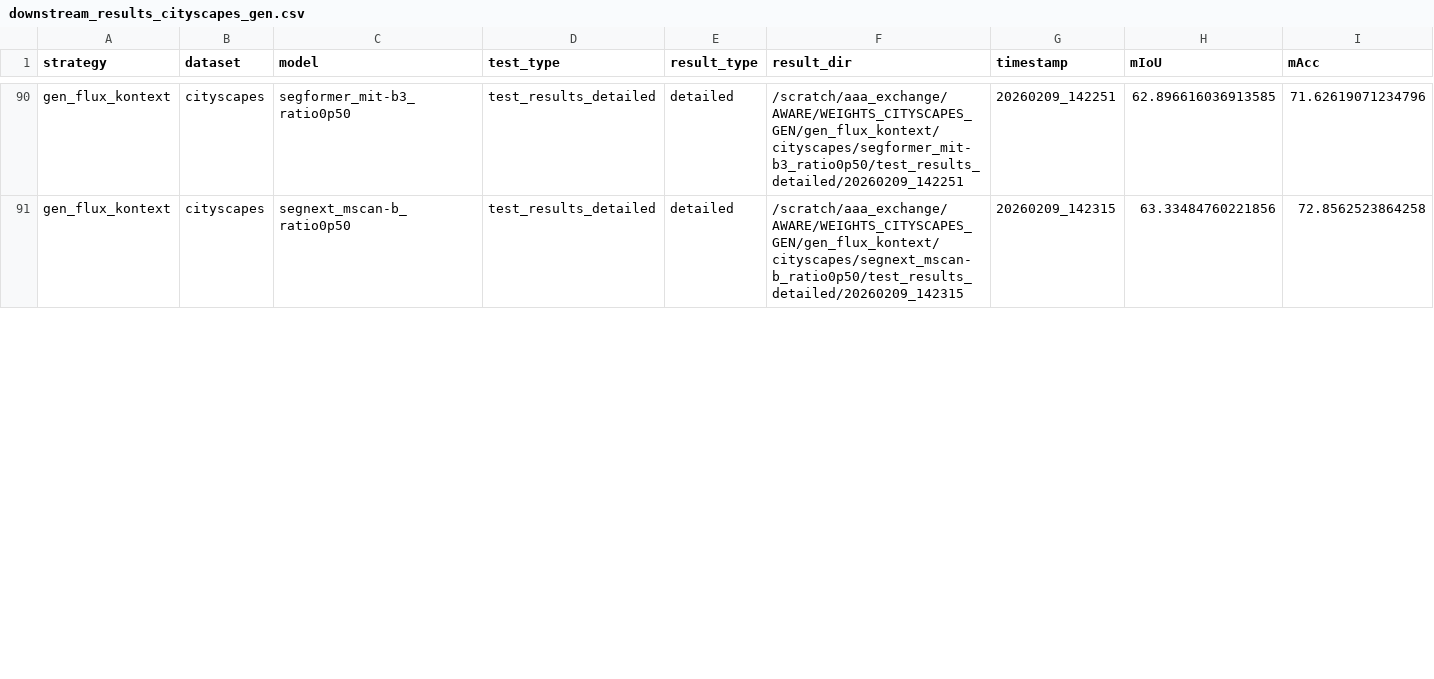
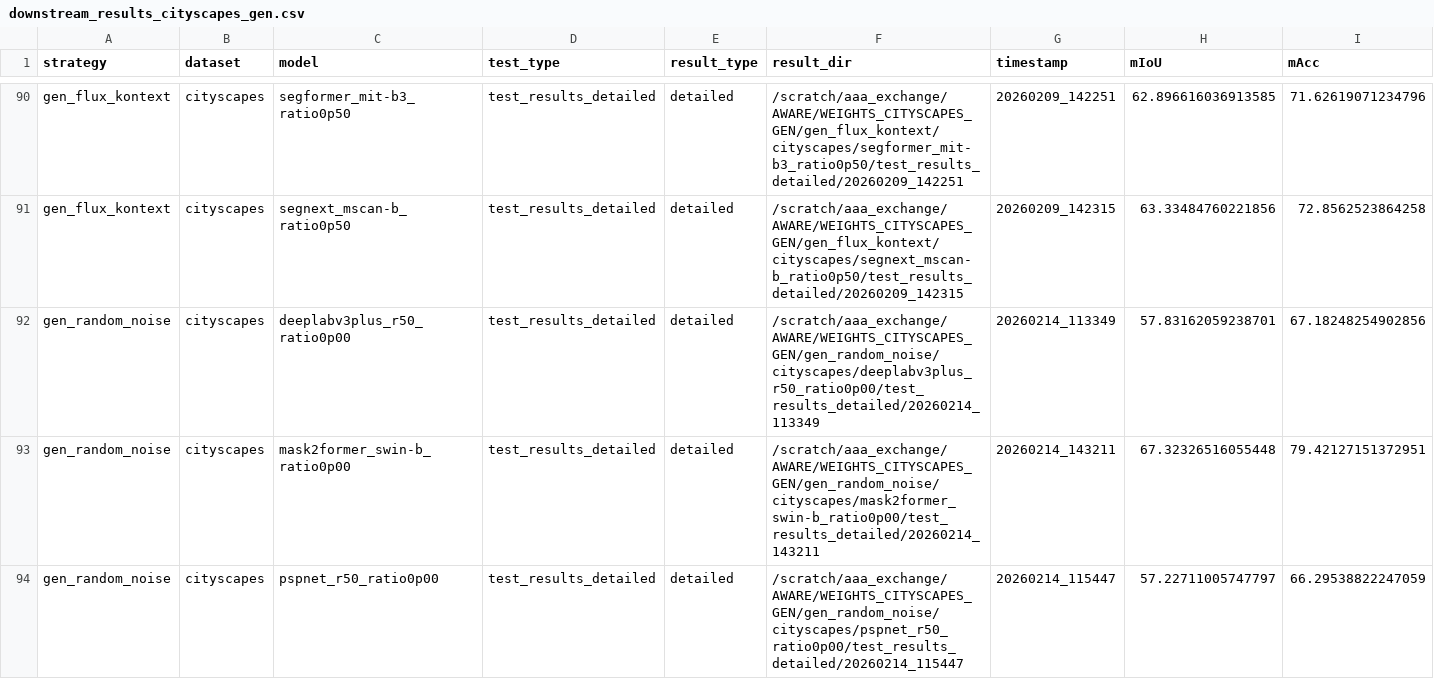
Before and after one commit to carhartt21/PROVE, a CSV file: downstream_results_cityscapes_gen.csv, drawn as a sheet; only a part is shown, gaps mark what is left out; rows hold the shown columns only; the diff covers the shown part only; the diff names each change by its address in the sheet, - before the commit and + after, or states it on an @@ line.

Commit message:
feat: add grouped test submission scripts, update trackers and leaderboards
- Add scripts/submit_extended_ablation_tests.py: grouped test job submission
  for WEIGHTS_EXTENDED_ABLATION (434 checkpoints → 30 grouped LSF jobs)
- Add scripts/submit_loss_ablation_tests.py: test submission for loss ablation
- Update training/testing trackers and strategy leaderboards
- Update downstream results CSVs with latest test results
- Update combination ablation figures and reports

```diff
--- a/downstream_results_cityscapes_gen.csv
+++ b/downstream_results_cityscapes_gen.csv
+row 92: gen_random_noise | cityscapes | deeplabv3plus_r50_ratio0p00 | test_results_detailed | detailed | /scratch/aaa_exchange/AWARE/WEIGHTS_CITYSCAPES_GEN/gen_random_noise/cityscapes/deeplabv3plus_r50_ratio0p00/test_results_detailed/20260214_113349 | 20260214_113349 | 57.83162059238701 | 67.18248254902856
+row 93: gen_random_noise | cityscapes | mask2former_swin-b_ratio0p00 | test_results_detailed | detailed | /scratch/aaa_exchange/AWARE/WEIGHTS_CITYSCAPES_GEN/gen_random_noise/cityscapes/mask2former_swin-b_ratio0p00/test_results_detailed/20260214_143211 | 20260214_143211 | 67.32326516055448 | 79.42127151372951
+row 94: gen_random_noise | cityscapes | pspnet_r50_ratio0p00 | test_results_detailed | detailed | /scratch/aaa_exchange/AWARE/WEIGHTS_CITYSCAPES_GEN/gen_random_noise/cityscapes/pspnet_r50_ratio0p00/test_results_detailed/20260214_115447 | 20260214_115447 | 57.22711005747797 | 66.29538822247059
```
Also changed, not shown: 3 added rows and 28 edited cells elsewhere in this file, result_figures/combination_ablation/combination_ablation_summary.csv, result_figures/combination_ablation/combination_effects.csv, 30 other files.
